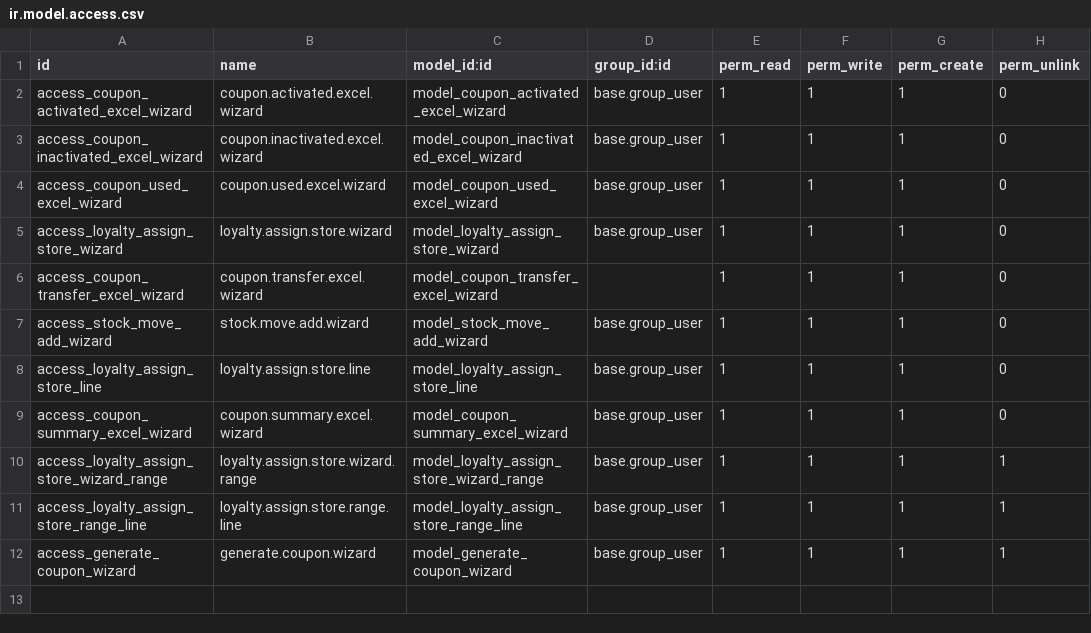
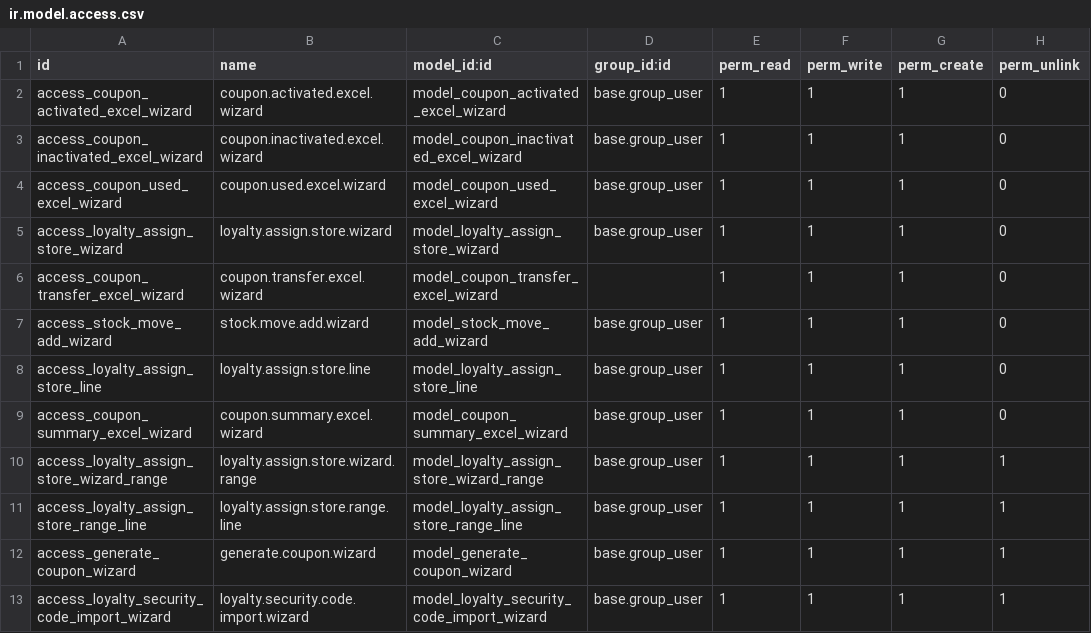
Before and after one commit to Recreatesys/HangHeung, a CSV file: discount_coupans/security/ir.model.access.csv, drawn as a sheet; the diff names each change by its address in the sheet, - before the commit and + after, or states it on an @@ line.

```diff
--- a/discount_coupans/security/ir.model.access.csv
+++ b/discount_coupans/security/ir.model.access.csv
+row 13: access_loyalty_security_code_import_wizard | loyalty.security.code.import.wizard | model_loyalty_security_code_import_wizard | base.group_user | 1 | 1 | 1 | 1
```
